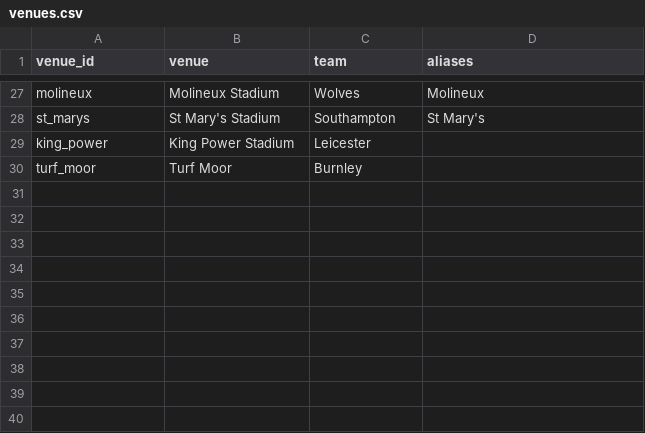
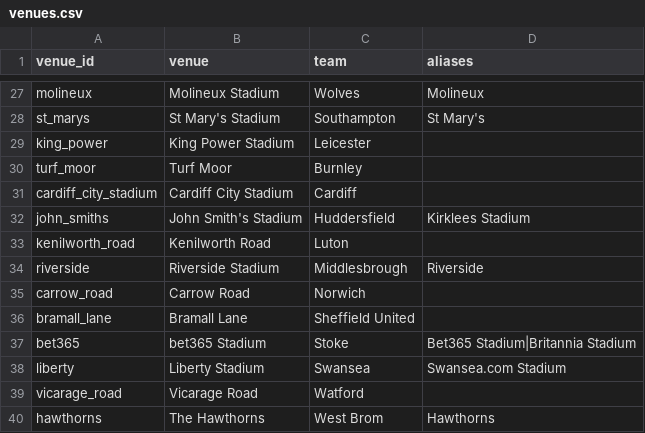
Before and after one commit to Punit-7/pl-analytics, a CSV file: data/reference/venues.csv, drawn as a sheet; only a part is shown, gaps mark what is left out.

```diff
--- a/data/reference/venues.csv
+++ b/data/reference/venues.csv
@@ -30 +30,11 @@ king_power,King Power Stadium,Leicester,
 turf_moor,Turf Moor,Burnley,
+cardiff_city_stadium,Cardiff City Stadium,Cardiff,
+john_smiths,John Smith's Stadium,Huddersfield,Kirklees Stadium
+kenilworth_road,Kenilworth Road,Luton,
+riverside,Riverside Stadium,Middlesbrough,Riverside
+carrow_road,Carrow Road,Norwich,
+bramall_lane,Bramall Lane,Sheffield United,
+bet365,bet365 Stadium,Stoke,Bet365 Stadium|Britannia Stadium
+liberty,Liberty Stadium,Swansea,Swansea.com Stadium
+vicarage_road,Vicarage Road,Watford,
+hawthorns,The Hawthorns,West Brom,Hawthorns
```
Also changed, not shown: data/reference/team_aliases.csv, 12 other files.
